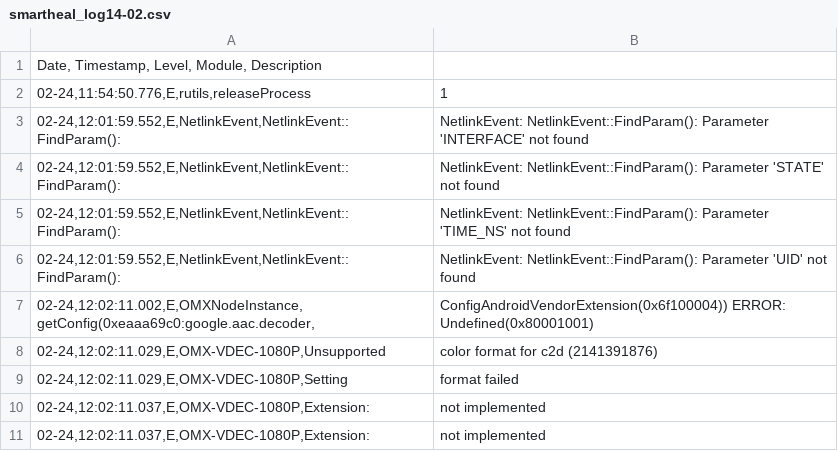
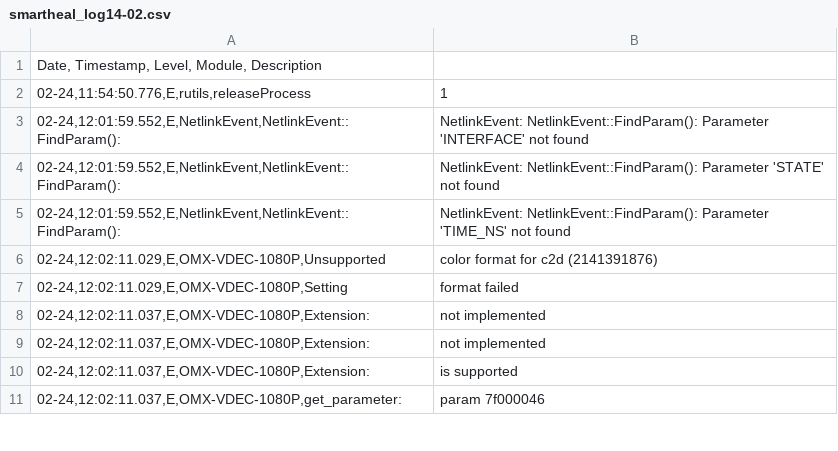
Before and after one commit to sumitmalik39/sumit, a CSV file: smartheal_log14-02.csv, drawn as a sheet; only a part is shown; the shorter side is filled out with more unchanged rows; the diff names each change by its address in the sheet, - before the commit and + after, or states it on an @@ line.

Commit message:
smartheal_log.csv

```diff
--- a/smartheal_log14-02.csv
+++ b/smartheal_log14-02.csv
-row 6: 02-24,12:01:59.552,E,NetlinkEvent,NetlinkEvent::FindParam(): | NetlinkEvent: NetlinkEvent::FindParam(): Parameter 'UID' not found
-row 7: 02-24,12:02:11.002,E,OMXNodeInstance,getConfig(0xeaaa69c0:google.aac.decoder, | ConfigAndroidVendorExtension(0x6f100004)) ERROR: Undefined(0x80001001)
```
